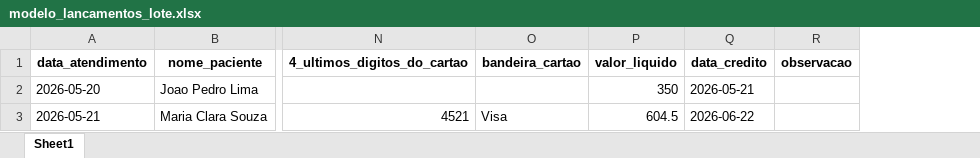
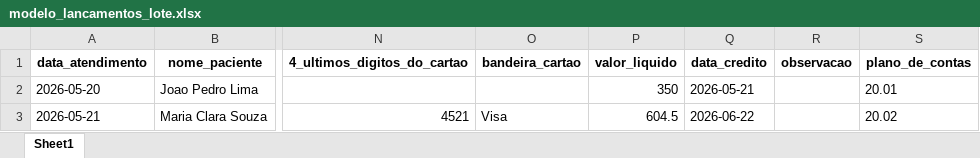
Before and after one commit to Gabriel-Gomes05/bpo-financeiro, an Excel workbook: static/modelos/modelo_lancamentos_lote.xlsx, sheet Sheet1, drawn as a sheet; only a part is shown, gaps mark what is left out; values as stored, in another font and other column widths than the file's, no borders; the diff names each change by its address in the sheet, - before the commit and + after, or states it on an @@ line.

Commit message:
feat: adiciona plano de contas por cliente

```diff
--- a/static/modelos/modelo_lancamentos_lote.xlsx (sheet Sheet1)
+++ b/static/modelos/modelo_lancamentos_lote.xlsx (sheet Sheet1)
+column S (plano_de_contas), rows 2-3: 20.01 | 20.02
```
Also changed, not shown: 16 other files.
